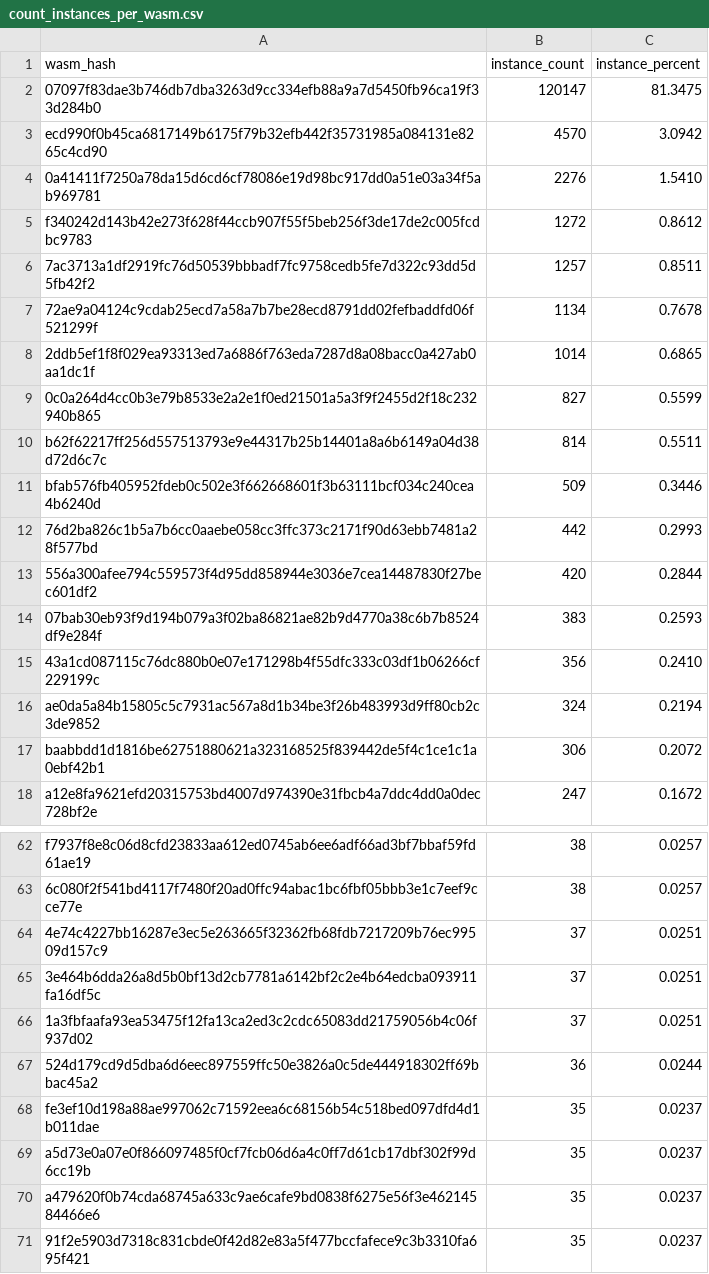
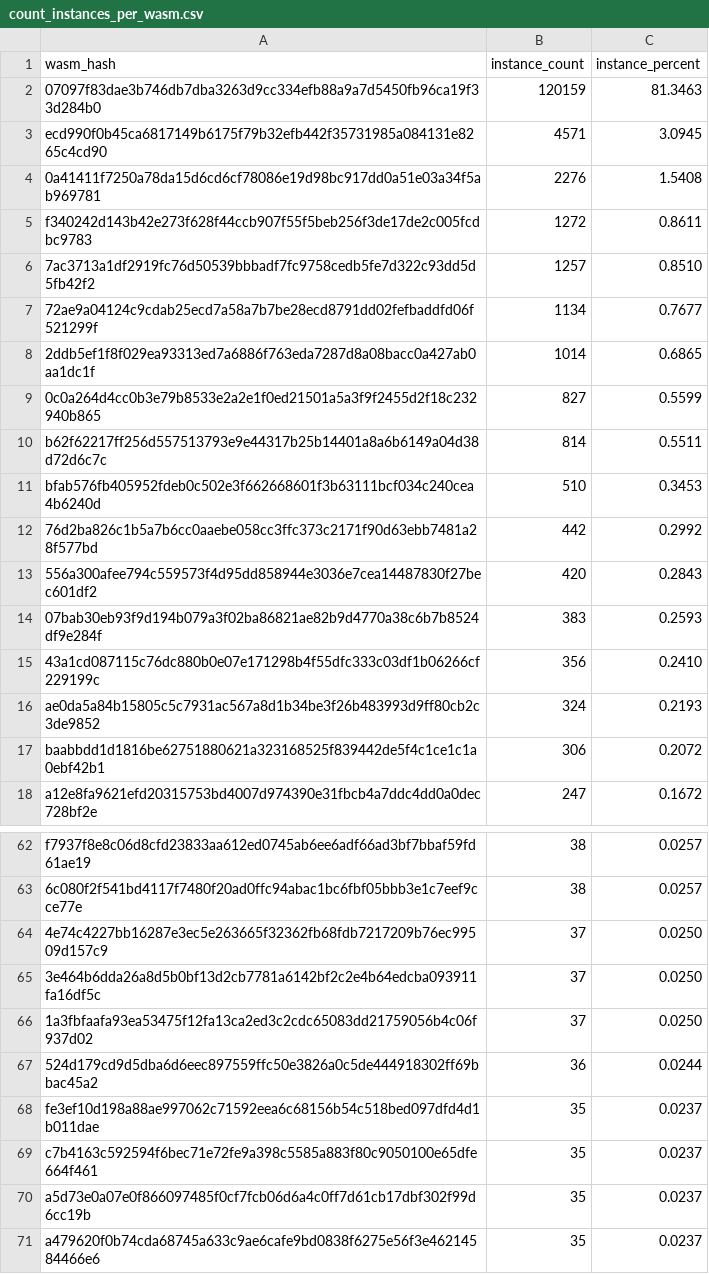
Before and after one commit to leighmcculloch/stellar-contract-wasms, a CSV file: analysis/count_instances_per_wasm.csv, drawn as a sheet; only a part is shown, gaps mark what is left out; the shorter side is filled out with more unchanged rows; the diff covers the shown part only.

```diff
--- a/analysis/count_instances_per_wasm.csv
+++ b/analysis/count_instances_per_wasm.csv
@@ -1,8 +1,8 @@
 wasm_hash,instance_count,instance_percent
-"07097f83dae3b746db7dba3263d9cc334efb88a9a7d5450fb96ca19f33d284b0",120147,81.3475
-"ecd990f0b45ca6817149b6175f79b32efb442f35731985a084131e8265c4cd90",4570,3.0942
-"0a41411f7250a78da15d6cd6cf78086e19d98bc917dd0a51e03a34f5ab969781",2276,1.5410
-"f340242d143b42e273f628f44ccb907f55f5beb256f3de17de2c005fcdbc9783",1272,0.8612
-"7ac3713a1df2919fc76d50539bbbadf7fc9758cedb5fe7d322c93dd5d5fb42f2",1257,0.8511
-"72ae9a04124c9cdab25ecd7a58a7b7be28ecd8791dd02fefbaddfd06f521299f",1134,0.7678
+"07097f83dae3b746db7dba3263d9cc334efb88a9a7d5450fb96ca19f33d284b0",120159,81.3463
+"ecd990f0b45ca6817149b6175f79b32efb442f35731985a084131e8265c4cd90",4571,3.0945
+"0a41411f7250a78da15d6cd6cf78086e19d98bc917dd0a51e03a34f5ab969781",2276,1.5408
+"f340242d143b42e273f628f44ccb907f55f5beb256f3de17de2c005fcdbc9783",1272,0.8611
+"7ac3713a1df2919fc76d50539bbbadf7fc9758cedb5fe7d322c93dd5d5fb42f2",1257,0.8510
+"72ae9a04124c9cdab25ecd7a58a7b7be28ecd8791dd02fefbaddfd06f521299f",1134,0.7677
 "2ddb5ef1f8f029ea93313ed7a6886f763eda7287d8a08bacc0a427ab0aa1dc1f",1014,0.6865
@@ -10,8 +10,8 @@ wasm_hash,instance_count,instance_percent
 "b62f62217ff256d557513793e9e44317b25b14401a8a6b6149a04d38d72d6c7c",814,0.5511
-"bfab576fb405952fdeb0c502e3f662668601f3b63111bcf034c240cea4b6240d",509,0.3446
-"76d2ba826c1b5a7b6cc0aaebe058cc3ffc373c2171f90d63ebb7481a28f577bd",442,0.2993
-"556a300afee794c559573f4d95dd858944e3036e7cea14487830f27bec601df2",420,0.2844
+"bfab576fb405952fdeb0c502e3f662668601f3b63111bcf034c240cea4b6240d",510,0.3453
+"76d2ba826c1b5a7b6cc0aaebe058cc3ffc373c2171f90d63ebb7481a28f577bd",442,0.2992
+"556a300afee794c559573f4d95dd858944e3036e7cea14487830f27bec601df2",420,0.2843
 "07bab30eb93f9d194b079a3f02ba86821ae82b9d4770a38c6b7b8524df9e284f",383,0.2593
 "43a1cd087115c76dc880b0e07e171298b4f55dfc333c03df1b06266cf229199c",356,0.2410
-"ae0da5a84b15805c5c7931ac567a8d1b34be3f26b483993d9ff80cb2c3de9852",324,0.2194
+"ae0da5a84b15805c5c7931ac567a8d1b34be3f26b483993d9ff80cb2c3de9852",324,0.2193
 "baabbdd1d1816be62751880621a323168525f839442de5f4c1ce1c1a0ebf42b1",306,0.2072
@@ -63,7 +63,8 @@ wasm_hash,instance_count,instance_percent
 "6c080f2f541bd4117f7480f20ad0ffc94abac1bc6fbf05bbb3e1c7eef9cce77e",38,0.0257
-"4e74c4227bb16287e3ec5e263665f32362fb68fdb7217209b76ec99509d157c9",37,0.0251
-"3e464b6dda26a8d5b0bf13d2cb7781a6142bf2c2e4b64edcba093911fa16df5c",37,0.0251
-"1a3fbfaafa93ea53475f12fa13ca2ed3c2cdc65083dd21759056b4c06f937d02",37,0.0251
+"4e74c4227bb16287e3ec5e263665f32362fb68fdb7217209b76ec99509d157c9",37,0.0250
+"3e464b6dda26a8d5b0bf13d2cb7781a6142bf2c2e4b64edcba093911fa16df5c",37,0.0250
+"1a3fbfaafa93ea53475f12fa13ca2ed3c2cdc65083dd21759056b4c06f937d02",37,0.0250
 "524d179cd9d5dba6d6eec897559ffc50e3826a0c5de444918302ff69bbac45a2",36,0.0244
 "fe3ef10d198a88ae997062c71592eea6c68156b54c518bed097dfd4d1b011dae",35,0.0237
+"c7b4163c592594f6bec71e72fe9a398c5585a883f80c9050100e65dfe664f461",35,0.0237
 "a5d73e0a07e0f866097485f0cf7fcb06d6a4c0ff7d61cb17dbf302f99d6cc19b",35,0.0237
```
Also changed, not shown: 1 added row, 2 removed rows and 4 edited cells elsewhere in this file, analysis/find_error_name_collision_with_sdk_results.csv, analysis/find_sdk_version_results.csv, 8 other files.
